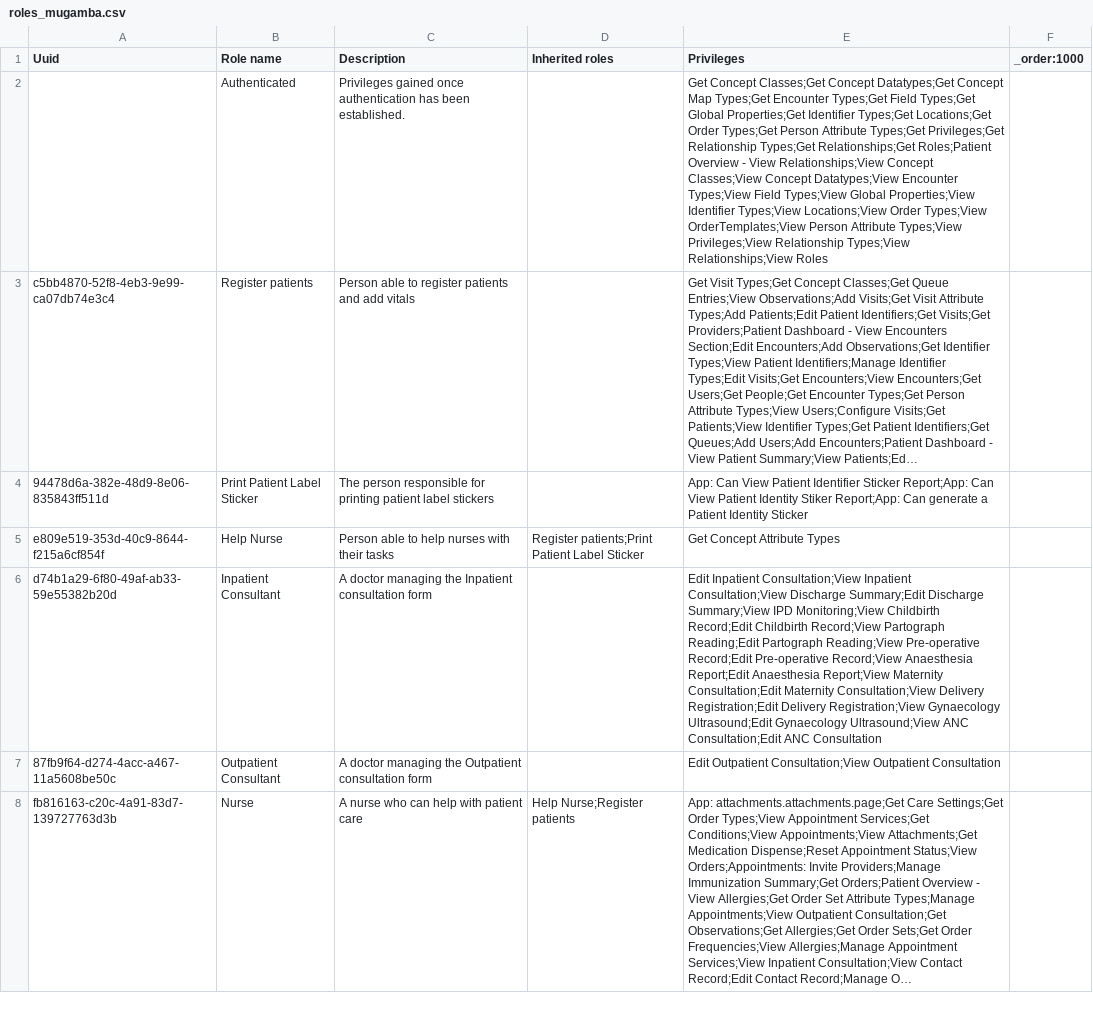
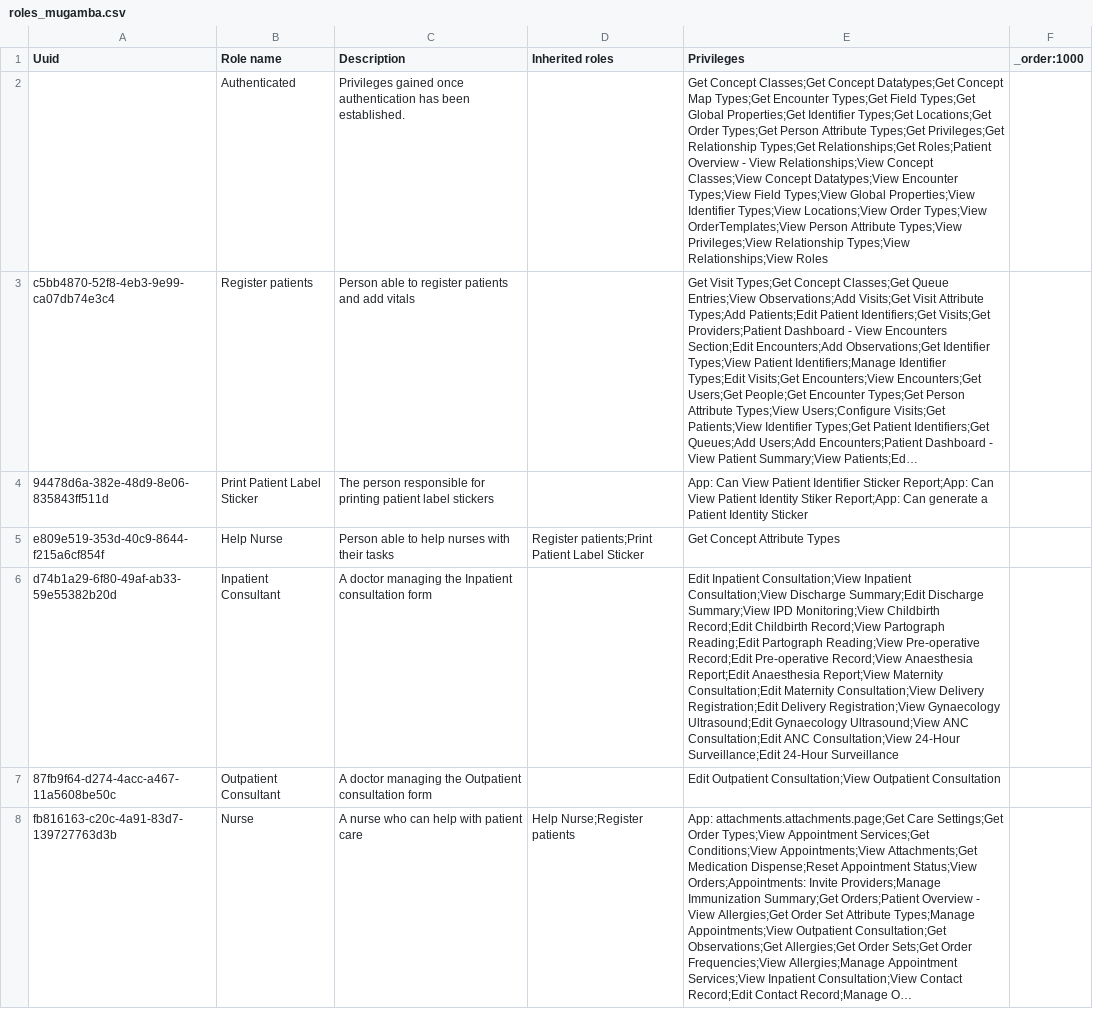
Before and after one commit to MadiroGlobalHealth/UVL-EMR, a CSV file: sites/mugamba/configs/openmrs/initializer_config/roles/roles_mugamba.csv, drawn as a sheet; only a part is shown; long unchanged cells end in …; the diff covers the shown part only; the diff names each change by its address in the sheet, - before the commit and + after, or states it on an @@ line.

```diff
--- a/sites/mugamba/configs/openmrs/initializer_config/roles/roles_mugamba.csv
+++ b/sites/mugamba/configs/openmrs/initializer_config/roles/roles_mugamba.csv
-E6 (Privileges): …Consultation;Edit ANC Consultation
+E6 (Privileges): …Consultation;Edit ANC Consultation;View 24-Hour Surveillance;Edit 24-Hour Surveillance
```
Also changed, not shown: 1 edited cell elsewhere in this file.
